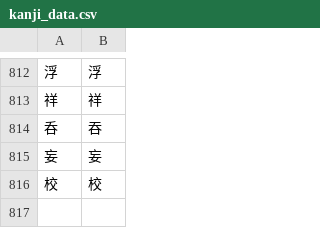
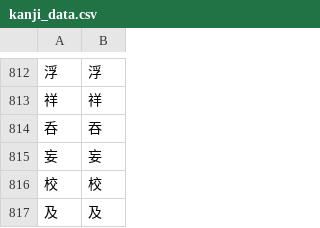
Before and after one commit to Dimyauwin/Koukijitentai-converter, a CSV file: kanji_data.csv, drawn as a sheet; only a part is shown, gaps mark what is left out; the diff names each change by its address in the sheet, - before the commit and + after, or states it on an @@ line.

Commit message:
Update kanji_data.csv

```diff
--- a/kanji_data.csv
+++ b/kanji_data.csv
+row 817: 及 | 及
```
